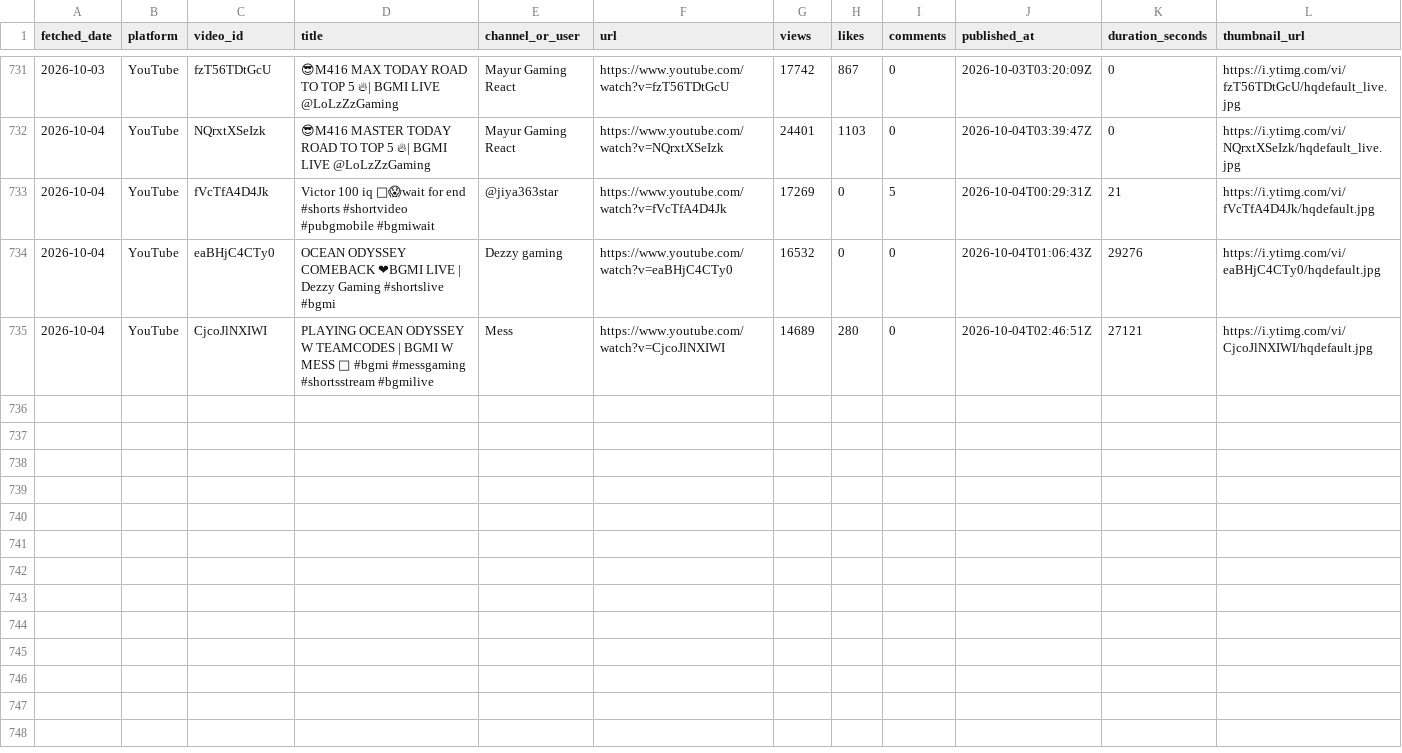
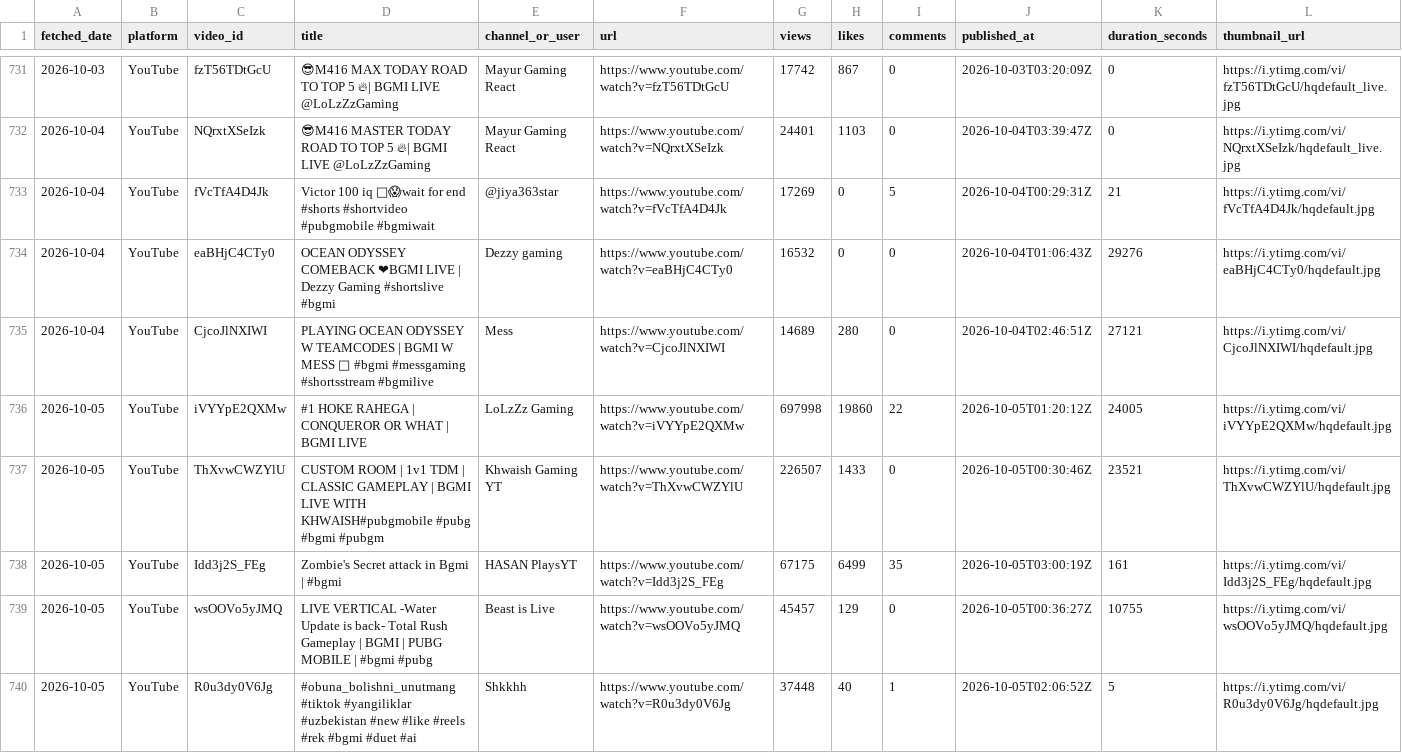
Before and after one commit to anon-murgi/bgmi-fetcher, a CSV file: data/bgmi_videos.csv, drawn as a sheet; only a part is shown, gaps mark what is left out; rows hold the shown columns only; the diff covers the shown part only; the diff names each change by its address in the sheet, - before the commit and + after, or states it on an @@ line.

```diff
--- a/data/bgmi_videos.csv
+++ b/data/bgmi_videos.csv
+row 736: 2026-10-05 | YouTube | iVYYpE2QXMw | #1 HOKE RAHEGA | CONQUEROR OR WHAT | BGMI LIVE | LoLzZz Gaming | https://www.youtube.com/watch?v=iVYYpE2QXMw | 697998 | 19860 | 22 | 2026-10-05T01:20:12Z | 24005 | https://i.ytimg.com/vi/iVYYpE2QXMw/hqdefault.jpg
+row 737: 2026-10-05 | YouTube | ThXvwCWZYlU | CUSTOM ROOM | 1v1 TDM | CLASSIC GAMEPLAY | BGMI LIVE WITH KHWAISH#pubgmobile #pubg #bgmi #pubgm | Khwaish Gaming YT | https://www.youtube.com/watch?v=ThXvwCWZYlU | 226507 | 1433 | 0 | 2026-10-05T00:30:46Z | 23521 | https://i.ytimg.com/vi/ThXvwCWZYlU/hqdefault.jpg
+row 738: 2026-10-05 | YouTube | Idd3j2S_FEg | Zombie's Secret attack in Bgmi | #bgmi | HASAN PlaysYT | https://www.youtube.com/watch?v=Idd3j2S_FEg | 67175 | 6499 | 35 | 2026-10-05T03:00:19Z | 161 | https://i.ytimg.com/vi/Idd3j2S_FEg/hqdefault.jpg
+row 739: 2026-10-05 | YouTube | wsOOVo5yJMQ | LIVE VERTICAL -Water Update is back- Total Rush Gameplay | BGMI | PUBG MOBILE | #bgmi #pubg | Beast is Live | https://www.youtube.com/watch?v=wsOOVo5yJMQ | 45457 | 129 | 0 | 2026-10-05T00:36:27Z | 10755 | https://i.ytimg.com/vi/wsOOVo5yJMQ/hqdefault.jpg
+row 740: 2026-10-05 | YouTube | R0u3dy0V6Jg | #obuna_bolishni_unutmang #tiktok #yangiliklar #uzbekistan #new #like #reels #rek #bgmi #duet #ai | Shkkhh | https://www.youtube.com/watch?v=R0u3dy0V6Jg | 37448 | 40 | 1 | 2026-10-05T02:06:52Z | 5 | https://i.ytimg.com/vi/R0u3dy0V6Jg/hqdefault.jpg
```
Also changed, not shown: 5 added rows elsewhere in this file, 1 other file.
